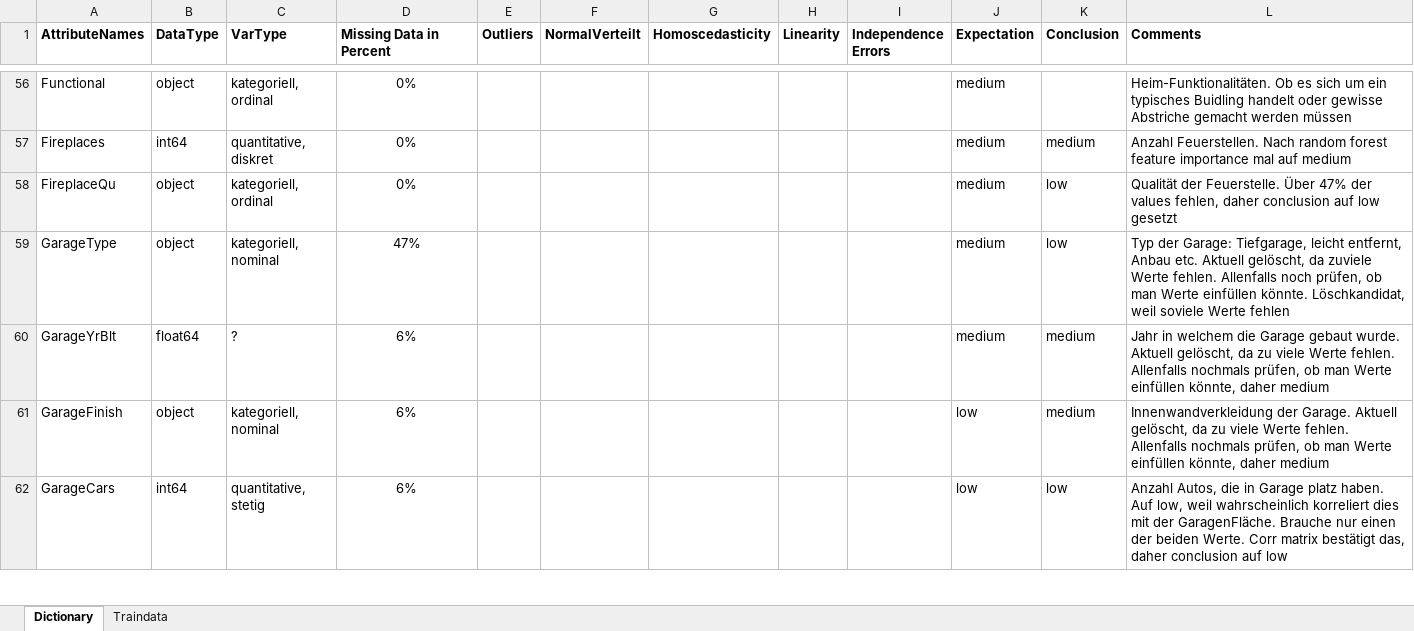
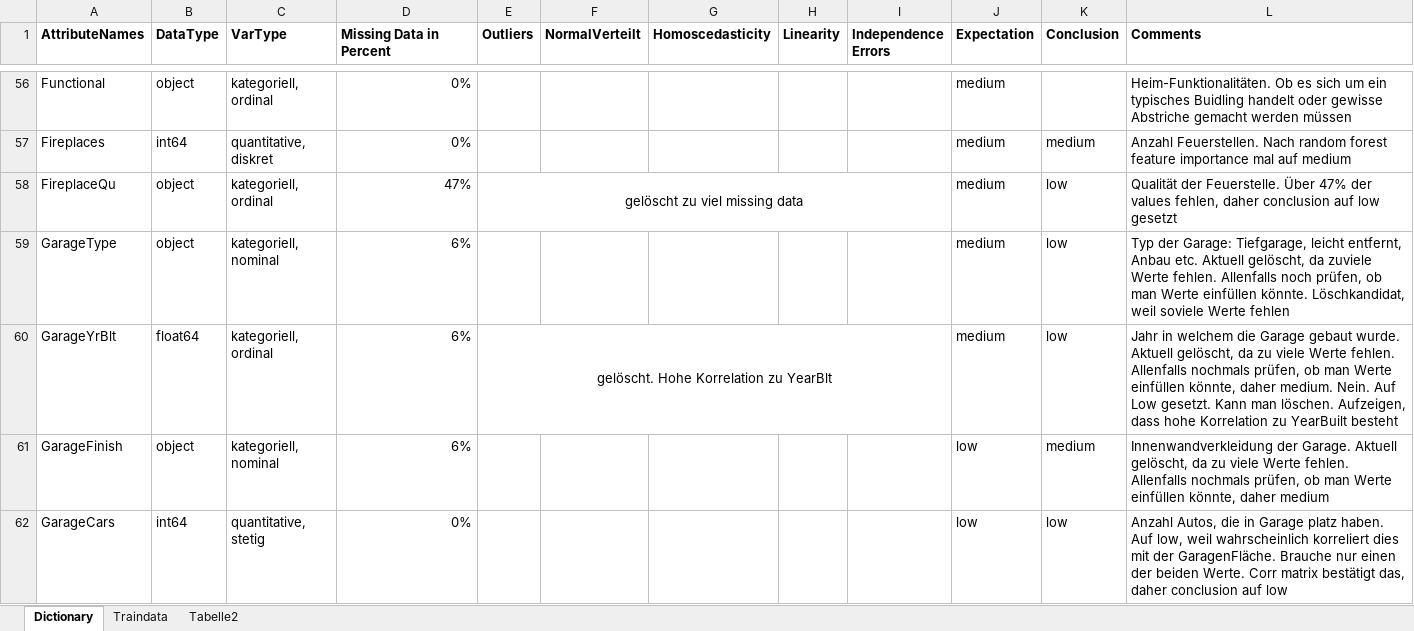
Before and after one commit to cgassman/data-science-projects, an Excel workbook: HousePrices/output/DataInspection.xlsx, sheet Dictionary, drawn as a sheet; only a part is shown, gaps mark what is left out; values as stored, in another font and other column widths than the file's, no borders; the diff covers the shown part only; the diff names each change by its address in the sheet, - before the commit and + after, or states it on an @@ line.

Commit message:
updated
deletion of certain features due to their missing values

```diff
--- a/HousePrices/output/DataInspection.xlsx (sheet Dictionary)
+++ b/HousePrices/output/DataInspection.xlsx (sheet Dictionary)
+sheet tab: Tabelle2
-D56:D62 alignment: center
+D56:D62 alignment: right
-D58 (Missing Data in Percent): 0%
+D58 (Missing Data in Percent): 47%
-E58 (Outliers): (empty)
+E58 (Outliers): gelöscht zu viel missing data
+E58:I58 merged
-D59 (Missing Data in Percent): 47%
+D59 (Missing Data in Percent): 6%
-C60 (VarType): ?
+C60 (VarType): kategoriell, ordinal
-E60 (Outliers): (empty)
+E60 (Outliers): gelöscht. Hohe Korrelation zu YearBlt
+E60:I60 merged
-K60 (Conclusion): medium
+K60 (Conclusion): low
-L60 (Comments): …könnte, daher medium
+L60 (Comments): …könnte, daher medium. Nein. Auf Low gesetzt. Kann man löschen. Aufzeigen, dass hohe Korrelation zu YearBuilt besteht
-D62 (Missing Data in Percent): 6%
+D62 (Missing Data in Percent): 0%
```
Also changed, not shown: 27 edited cells, cell formats and merged cells elsewhere in this sheet.
